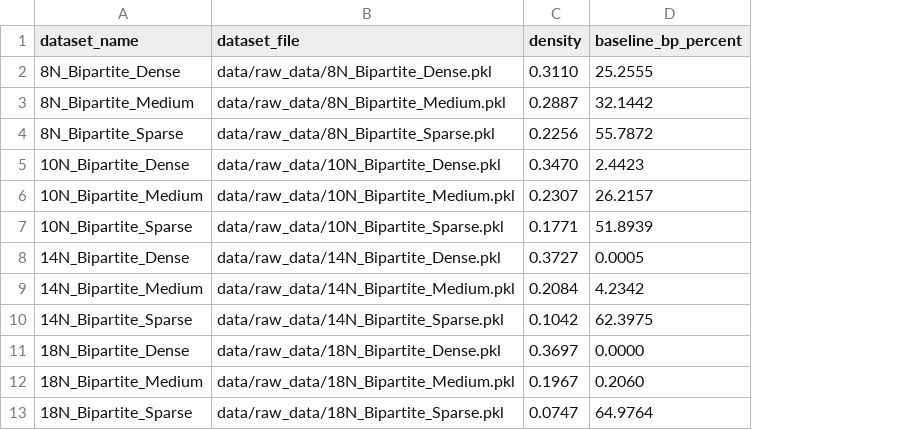
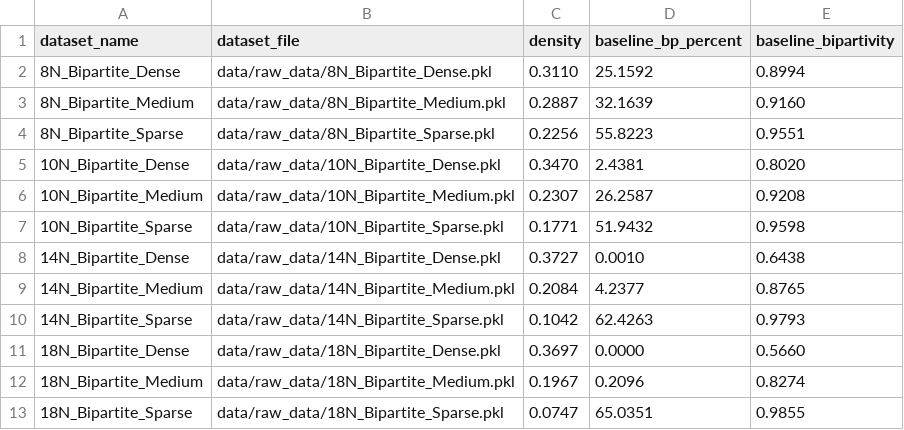
Before and after one commit to uriballo/IQP-NISQ, a CSV file: results/analysis/baseline_bp.csv, drawn as a sheet; the diff names each change by its address in the sheet, - before the commit and + after, or states it on an @@ line.

```diff
--- a/results/analysis/baseline_bp.csv
+++ b/results/analysis/baseline_bp.csv
+column E (baseline_bipartivity), rows 2-13: 0.8994 | 0.9160 | 0.9551 | 0.8020 | 0.9208 | 0.9598 | 0.6438 | 0.8765 | 0.9793 | 0.5660 | 0.8274 | 0.9855
-D2 (baseline_bp_percent): 25.2555
+D2 (baseline_bp_percent): 25.1592
-D3 (baseline_bp_percent): 32.1442
+D3 (baseline_bp_percent): 32.1639
-D4 (baseline_bp_percent): 55.7872
+D4 (baseline_bp_percent): 55.8223
-D5 (baseline_bp_percent): 2.4423
+D5 (baseline_bp_percent): 2.4381
-D6 (baseline_bp_percent): 26.2157
+D6 (baseline_bp_percent): 26.2587
-D7 (baseline_bp_percent): 51.8939
+D7 (baseline_bp_percent): 51.9432
-D8 (baseline_bp_percent): 0.0005
+D8 (baseline_bp_percent): 0.0010
-D9 (baseline_bp_percent): 4.2342
+D9 (baseline_bp_percent): 4.2377
-D10 (baseline_bp_percent): 62.3975
+D10 (baseline_bp_percent): 62.4263
-D12 (baseline_bp_percent): 0.2060
+D12 (baseline_bp_percent): 0.2096
-D13 (baseline_bp_percent): 64.9764
+D13 (baseline_bp_percent): 65.0351
```
Also changed, not shown: results/analysis/nisq/best_runs.csv, 5 other files.
